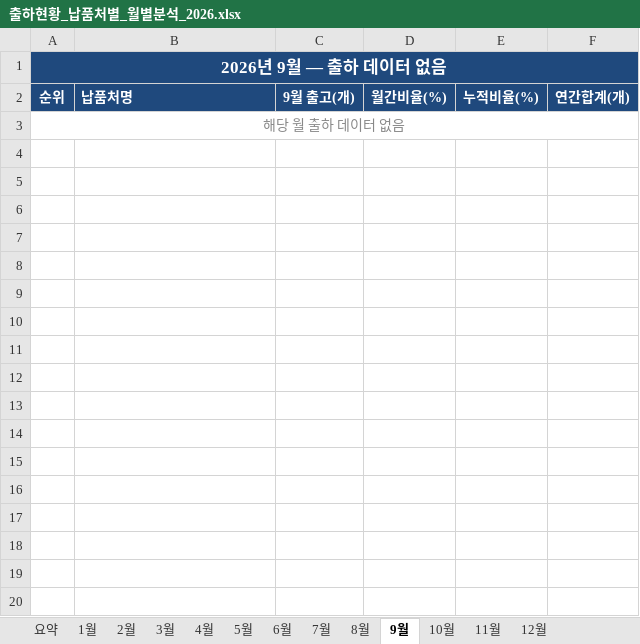
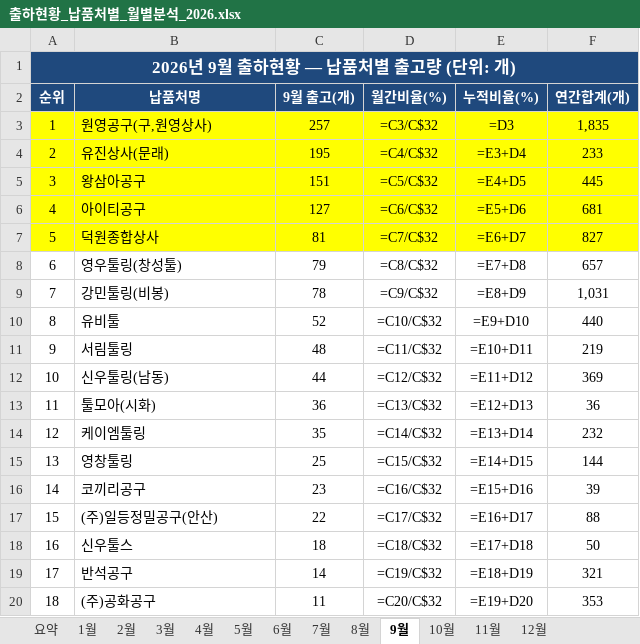
Before and after one commit to HanKyungJun/koreatooling-portal, an Excel workbook: wiki/comparisons/출하현황_납품처별_월별분석_2026.xlsx, sheet 9월, drawn as a sheet; only a part is shown; values as stored, in another font and other column widths than the file's, no borders; formulas without a stored value are shown as written; removed rows and columns are numbered as before the commit, all else as after; the diff covers the shown part only; the diff names each change by its address in the sheet, - before the commit and + after, or states it on an @@ line.

```diff
--- a/wiki/comparisons/출하현황_납품처별_월별분석_2026.xlsx (sheet 9월)
+++ b/wiki/comparisons/출하현황_납품처별_월별분석_2026.xlsx (sheet 9월)
-A1 (순위): 2026년 9월 — 출하 데이터 없음
+A1 (순위): 2026년 9월 출하현황 — 납품처별 출고량 (단위: 개)
-B2 alignment: left
+B2 alignment: center
-row 3: 해당 월 출하 데이터 없음
+row 3: 1 | 원영공구(구,원영상사) | 257 | =C3/C$32 | =D3 | 1,835
+row 4: 2 | 유진상사(문래) | 195 | =C4/C$32 | =E3+D4 | 233
+row 5: 3 | 왕삼아공구 | 151 | =C5/C$32 | =E4+D5 | 445
+row 6: 4 | 아이티공구 | 127 | =C6/C$32 | =E5+D6 | 681
+row 7: 5 | 덕원종합상사 | 81 | =C7/C$32 | =E6+D7 | 827
+row 8: 6 | 영우툴링(창성툴) | 79 | =C8/C$32 | =E7+D8 | 657
+row 9: 7 | 강민툴링(비봉) | 78 | =C9/C$32 | =E8+D9 | 1,031
+row 10: 8 | 유비툴 | 52 | =C10/C$32 | =E9+D10 | 440
+row 11: 9 | 서림툴링 | 48 | =C11/C$32 | =E10+D11 | 219
+row 12: 10 | 신우툴링(남동) | 44 | =C12/C$32 | =E11+D12 | 369
+row 13: 11 | 툴모아(시화) | 36 | =C13/C$32 | =E12+D13 | 36
+row 14: 12 | 케이엠툴링 | 35 | =C14/C$32 | =E13+D14 | 232
+row 15: 13 | 영창툴링 | 25 | =C15/C$32 | =E14+D15 | 144
+row 16: 14 | 코끼리공구 | 23 | =C16/C$32 | =E15+D16 | 39
+row 17: 15 | (주)일등정밀공구(안산) | 22 | =C17/C$32 | =E16+D17 | 88
+row 18: 16 | 신우툴스 | 18 | =C18/C$32 | =E17+D18 | 50
+row 19: 17 | 반석공구 | 14 | =C19/C$32 | =E18+D19 | 321
+row 20: 18 | (주)공화공구 | 11 | =C20/C$32 | =E19+D20 | 353
```
Also changed, not shown: 12 added rows elsewhere in this sheet, sheet 요약, sheet 6월, sheet 4월, sheet 7월, sheet 8월, sheet 5월, 3 more sheets, 2 other files.
